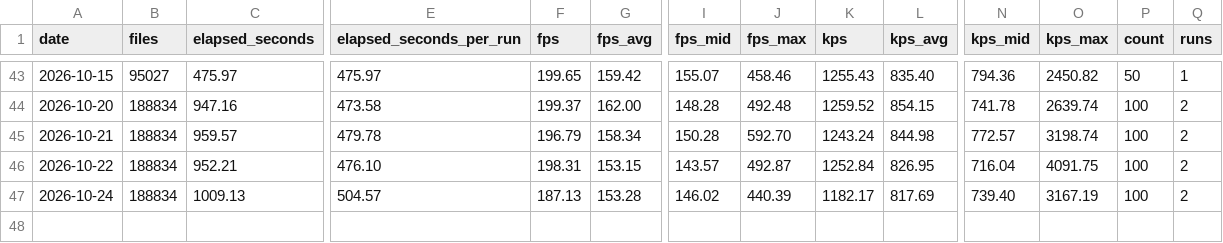
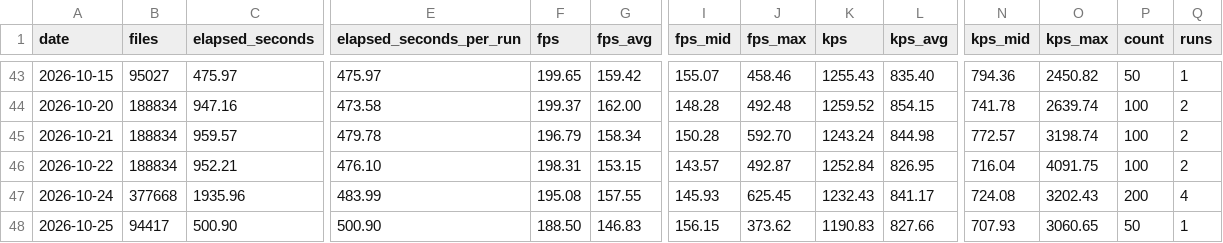
Before and after one commit to streetsidesoftware/cspell, a CSV file: static/daily-stats.csv, drawn as a sheet; only a part is shown, gaps mark what is left out; rows hold the shown columns only; the diff names each change by its address in the sheet, - before the commit and + after, or states it on an @@ line.

```diff
--- a/static/daily-stats.csv
+++ b/static/daily-stats.csv
-B47 (files): 188834
+B47 (files): 377668
-C47 (elapsed_seconds): 1009.13
+C47 (elapsed_seconds): 1935.96
-E47 (elapsed_seconds_per_run): 504.57
+E47 (elapsed_seconds_per_run): 483.99
-F47 (fps): 187.13
+F47 (fps): 195.08
-G47 (fps_avg): 153.28
+G47 (fps_avg): 157.55
-I47 (fps_mid): 146.02
+I47 (fps_mid): 145.93
-J47 (fps_max): 440.39
+J47 (fps_max): 625.45
-K47 (kps): 1182.17
+K47 (kps): 1232.43
-L47 (kps_avg): 817.69
+L47 (kps_avg): 841.17
-N47 (kps_mid): 739.40
+N47 (kps_mid): 724.08
-O47 (kps_max): 3167.19
+O47 (kps_max): 3202.43
-P47 (count): 100
+P47 (count): 200
-Q47 (runs): 2
+Q47 (runs): 4
+row 48: 2026-10-25 | 94417 | 500.90 | 500.90 | 188.50 | 146.83 | 156.15 | 373.62 | 1190.83 | 827.66 | 707.93 | 3060.65 | 50 | 1
```
Also changed, not shown: 2 other files.
